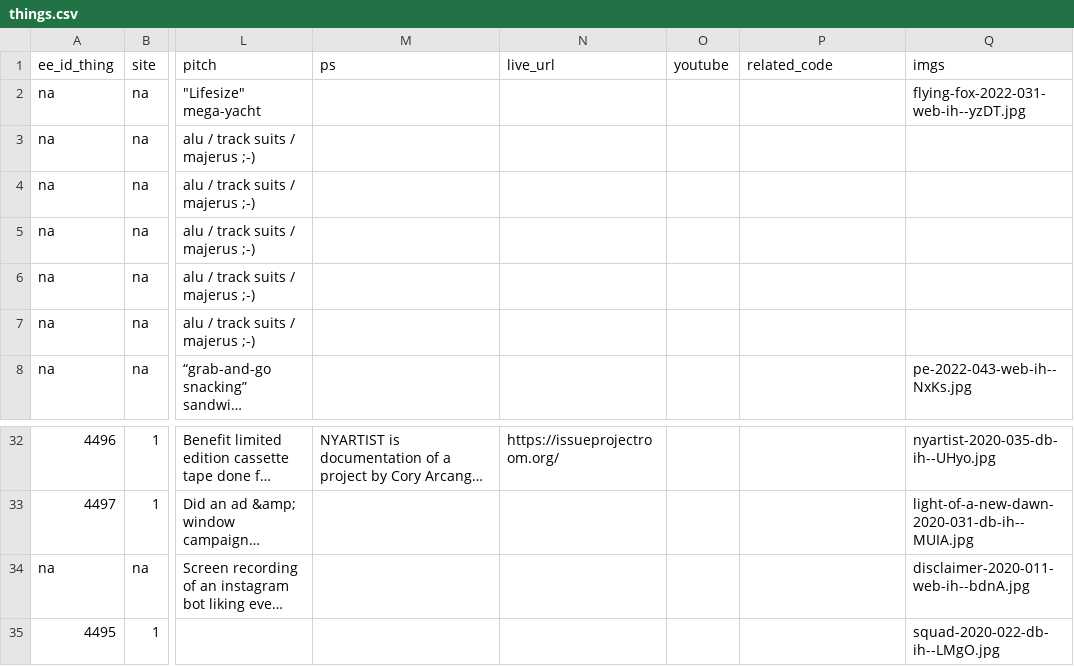
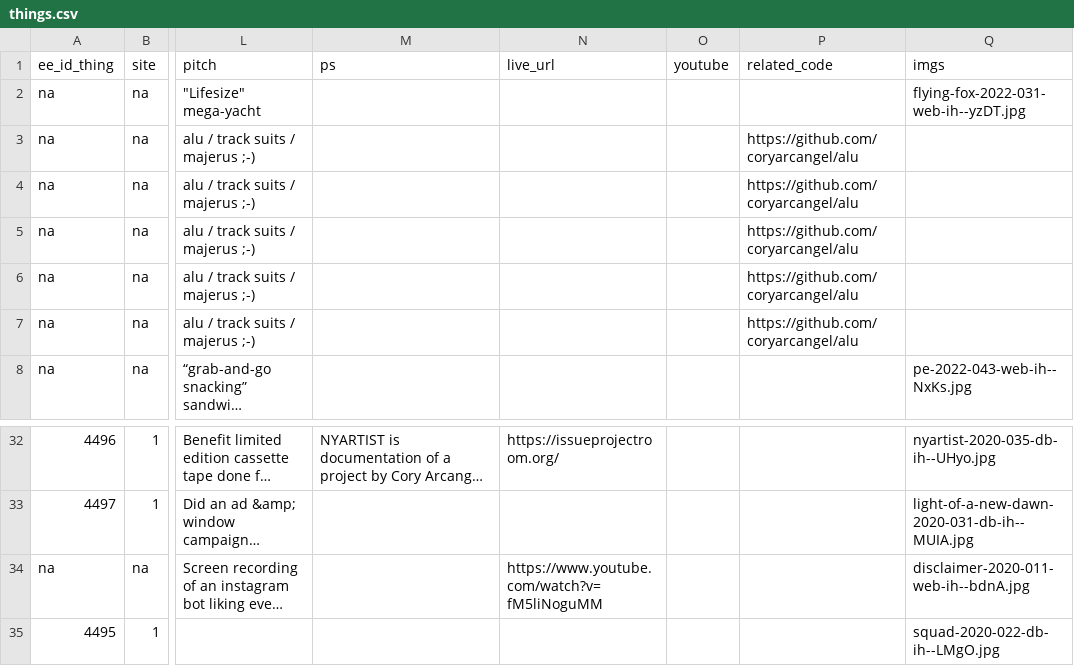
Before and after one commit to coryarcangel/coryarcangel.com, a CSV file: _data/things.csv, drawn as a sheet; only a part is shown, gaps mark what is left out; long unchanged cells end in …; the diff names each change by its address in the sheet, - before the commit and + after, or states it on an @@ line.

Commit message:
Update things & shows

```diff
--- a/_data/things.csv
+++ b/_data/things.csv
-P3:P7 (related_code): (empty)
+P3:P7 (related_code): https://github.com/coryarcangel/alu
-N34 (live_url): (empty)
+N34 (live_url): https://www.youtube.com/watch?v=fM5liNoguMM
```
Also changed, not shown: _data/shows.csv, _data/thingsXshows.csv, 9 other files.
